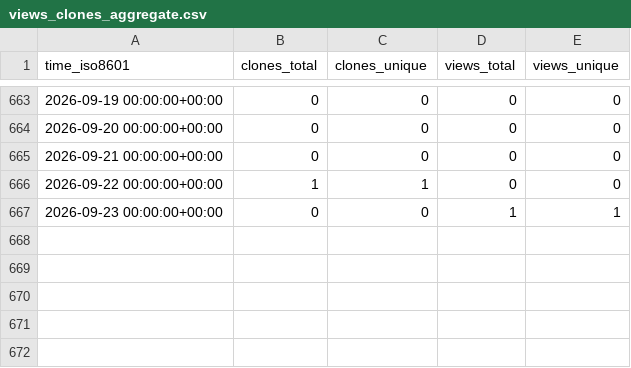
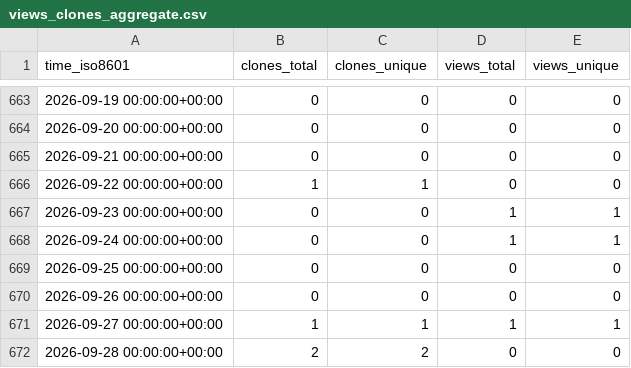
Before and after one commit to cloudkeep-io/ck-public-repo-stats, a CSV file: cloudkeep-io/ebs-pricing/ghrs-data/views_clones_aggregate.csv, drawn as a sheet; only a part is shown, gaps mark what is left out.

```diff
--- a/cloudkeep-io/ebs-pricing/ghrs-data/views_clones_aggregate.csv
+++ b/cloudkeep-io/ebs-pricing/ghrs-data/views_clones_aggregate.csv
@@ -667 +667,6 @@ time_iso8601,clones_total,clones_unique,views_total,views_unique
 2026-09-23 00:00:00+00:00,0,0,1,1
+2026-09-24 00:00:00+00:00,0,0,1,1
+2026-09-25 00:00:00+00:00,0,0,0,0
+2026-09-26 00:00:00+00:00,0,0,0,0
+2026-09-27 00:00:00+00:00,1,1,1,1
+2026-09-28 00:00:00+00:00,2,2,0,0
```
Also changed, not shown: 1 other file.
